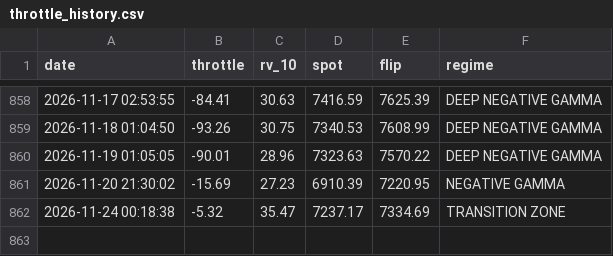
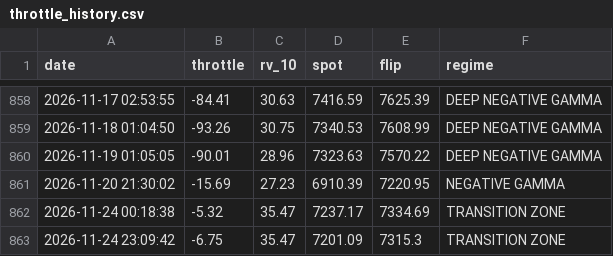
Before and after one commit to dchebows/HE-analysis-pipeline, a CSV file: throttle_history.csv, drawn as a sheet; only a part is shown, gaps mark what is left out.

```diff
--- a/throttle_history.csv
+++ b/throttle_history.csv
@@ -862 +862,2 @@ date,throttle,rv_10,spot,flip,regime
 2026-11-24 00:18:38,-5.32,35.47,7237.17,7334.69,TRANSITION ZONE
+2026-11-24 23:09:42,-6.75,35.47,7201.09,7315.3,TRANSITION ZONE
```
Also changed, not shown: output.csv, 1 other file.
